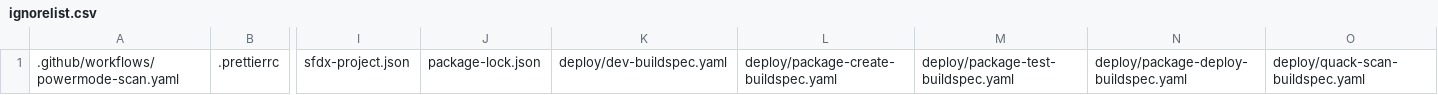
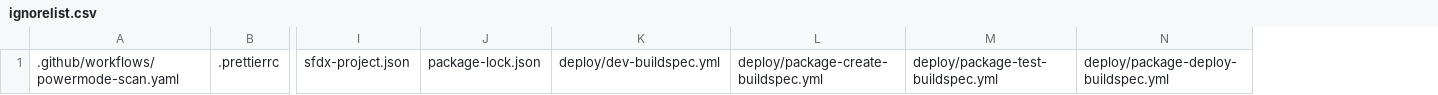
Before and after one commit to ncino/powermode-scan, a CSV file: resources/ignorelist.csv, drawn as a sheet; only a part is shown, gaps mark what is left out; removed rows and columns are numbered as before the commit, all else as after; the diff names each change by its address in the sheet, - before the commit and + after, or states it on an @@ line.

Commit message:
more updates

```diff
--- a/resources/ignorelist.csv
+++ b/resources/ignorelist.csv
-column K, row 1: deploy/dev-buildspec.yaml
-column L, row 1: deploy/package-create-buildspec.yaml
-column M, row 1: deploy/package-test-buildspec.yaml
-column N, row 1: deploy/package-deploy-buildspec.yaml
-column O, row 1: deploy/quack-scan-buildspec.yaml
+column K, row 1: deploy/dev-buildspec.yml
+column L, row 1: deploy/package-create-buildspec.yml
+column M, row 1: deploy/package-test-buildspec.yml
+column N, row 1: deploy/package-deploy-buildspec.yml
```
